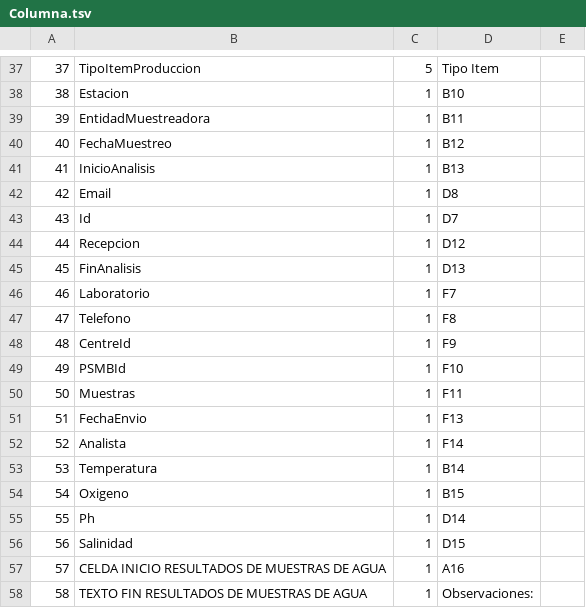
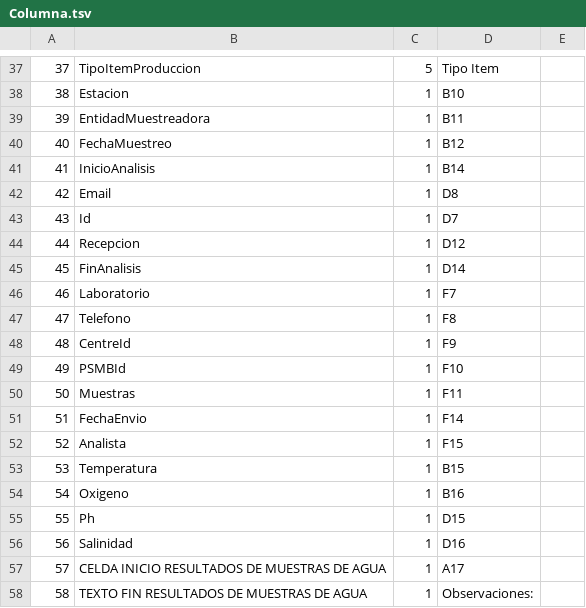
Before and after one commit to grpiccoli/BM, a TSV file: BiblioMit/Data/DIGEST/Columna.tsv, drawn as a sheet; only a part is shown, gaps mark what is left out; the diff names each change by its address in the sheet, - before the commit and + after, or states it on an @@ line.

Commit message:
updated import to async +intemit user permissions +column format

```diff
--- a/BiblioMit/Data/DIGEST/Columna.tsv
+++ b/BiblioMit/Data/DIGEST/Columna.tsv
-D41: B13
+D41: B14
-D45: D13
+D45: D14
-D51: F13
+D51: F14
-D52: F14
+D52: F15
-D53: B14
+D53: B15
-D54: B15
+D54: B16
-D55: D14
+D55: D15
-D56: D15
+D56: D16
-D57: A16
+D57: A17
```
Also changed, not shown: 17 other files.
